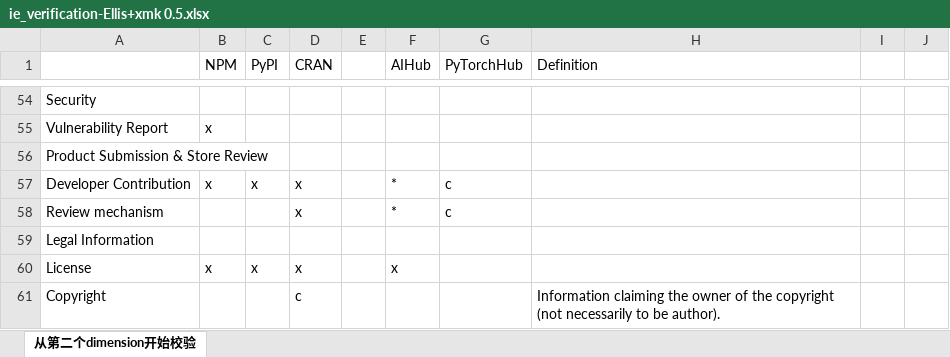
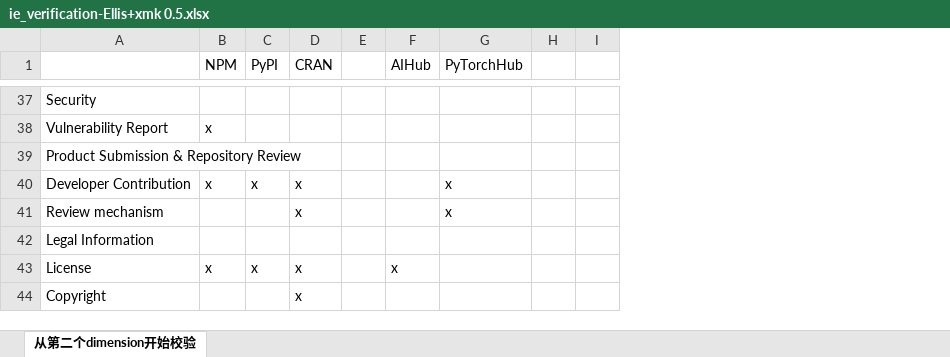
Before and after one commit to XMK233/EMSE2020_MLPackage, an Excel workbook: RQ1-InformationElement/ie_verification-Ellis+xmk 0.5.xlsx, sheet 从第二个dimension开始校验, drawn as a sheet; only a part is shown, gaps mark what is left out; values as stored, in another font and other column widths than the file's, no cell formats; removed rows and columns are numbered as before the commit, all else as after; the diff covers the shown part only; the diff names each change by its address in the sheet, - before the commit and + after, or states it on an @@ line.

```diff
--- a/RQ1-InformationElement/ie_verification-Ellis+xmk 0.5.xlsx (sheet 从第二个dimension开始校验)
+++ b/RQ1-InformationElement/ie_verification-Ellis+xmk 0.5.xlsx (sheet 从第二个dimension开始校验)
-column E, empty
+column E, empty
-column H (Definition), row 61: Information claiming the owner of the copyright (not necessarily to be author).
+column H, empty
-column J, empty
-A39: Product Submission & Store Review
+A39: Product Submission & Repository Review
-F40:F41 (AIHub): *
+F40:F41 (AIHub): (empty)
-G40:G41 (PyTorchHub): c
+G40:G41 (PyTorchHub): x
-D44 (CRAN): c
+D44 (CRAN): x
```
Also changed, not shown: 14 added rows, 31 removed rows, 2 moved rows and 8 edited cells elsewhere in this sheet, cell formats, RQ1-InformationElement/ie_verification-Ellis+xmk 0.1.xlsx, RQ1-InformationElement/ie_verification-Ellis+xmk 0.2.xlsx, 6 other files.
